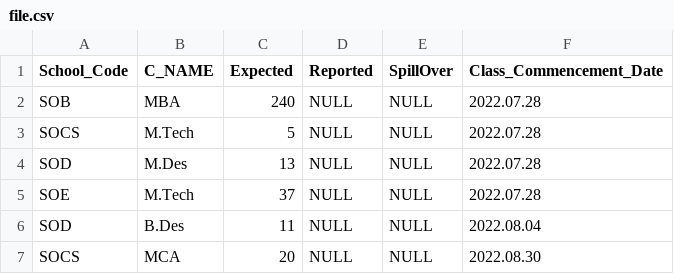
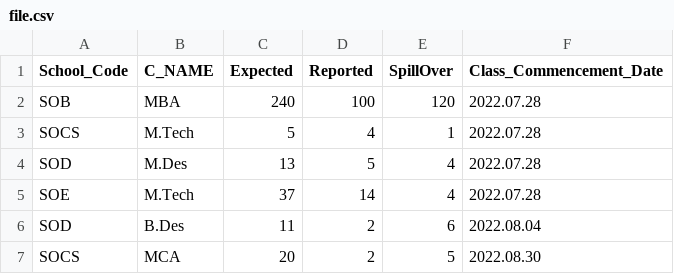
Before and after one commit to jazztarunsharma/file, a CSV file: file.csv, drawn as a sheet.

Commit message:
Update file.csv

```diff
--- a/file.csv
+++ b/file.csv
@@ -1,7 +1,7 @@
 School_Code,C_NAME,Expected,Reported,SpillOver,Class_Commencement_Date
-SOB,MBA,240,NULL,NULL,2022.07.28
-SOCS,M.Tech,5,NULL,NULL,2022.07.28
-SOD,M.Des,13,NULL,NULL,2022.07.28
-SOE,M.Tech,37,NULL,NULL,2022.07.28
-SOD,B.Des,11,NULL,NULL,2022.08.04
-SOCS,MCA,20,NULL,NULL,2022.08.30
+SOB,MBA,240,100,120,2022.07.28
+SOCS,M.Tech,5,4,1,2022.07.28
+SOD,M.Des,13,5,4,2022.07.28
+SOE,M.Tech,37,14,4,2022.07.28
+SOD,B.Des,11,2,6,2022.08.04
+SOCS,MCA,20,2,5,2022.08.30
```
